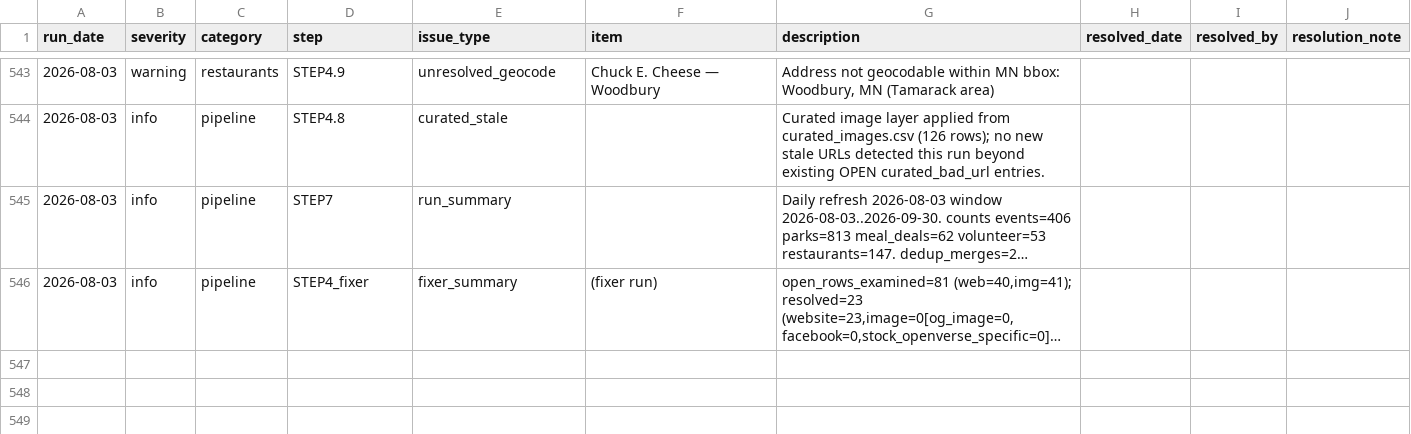
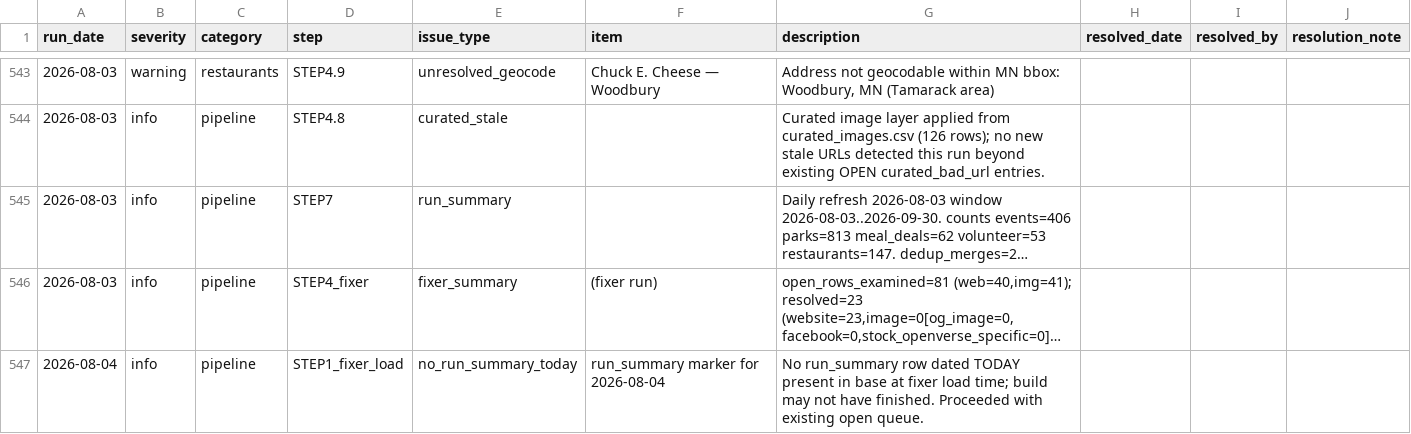
Before and after one commit to avlhohn/msp-family-feed, a CSV file: error_log.csv, drawn as a sheet; only a part is shown, gaps mark what is left out; long unchanged cells end in …; the diff covers the shown part only; the diff names each change by its address in the sheet, - before the commit and + after, or states it on an @@ line.

Commit message:
Error log fixer 2026-08-04

```diff
--- a/error_log.csv
+++ b/error_log.csv
+row 547: 2026-08-04 | info | pipeline | STEP1_fixer_load | no_run_summary_today | run_summary marker for 2026-08-04 | No run_summary row dated TODAY present in base at fixer load time; build may not have finished. Proceeded with existing open queue.
```
Also changed, not shown: 1 added row and 12 edited cells elsewhere in this file.
